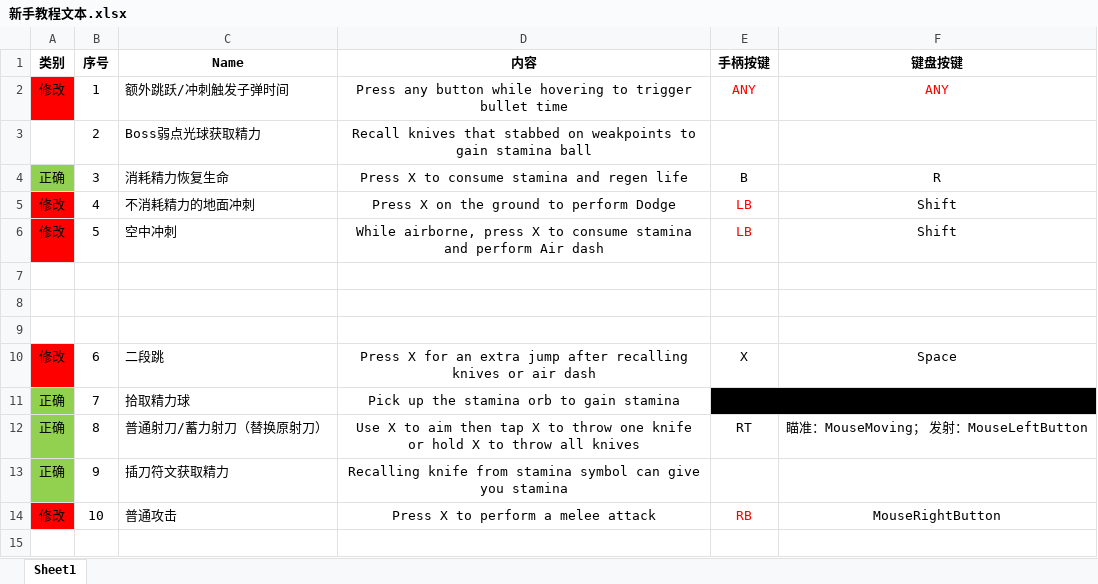
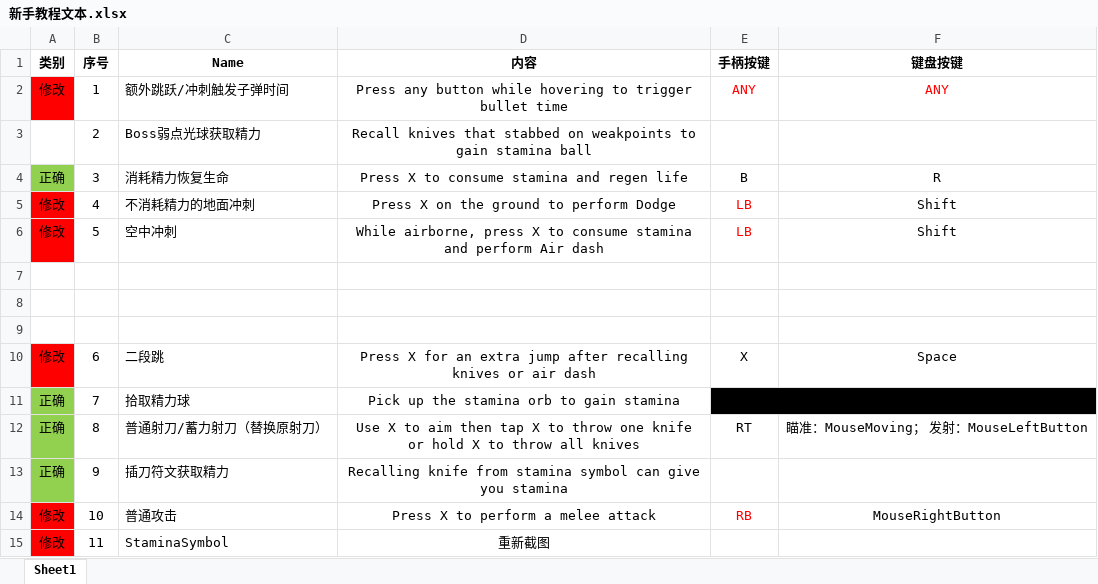
Before and after one commit to JohnTen/Code-Name-Triple-Blade-Horse, an Excel workbook: DesignDocuments/机制、系统、数值/新手教程文本.xlsx, sheet Sheet1, drawn as a sheet; values as stored, in another font and other column widths than the file's, no borders; the diff names each change by its address in the sheet, - before the commit and + after, or states it on an @@ line.

```diff
--- a/DesignDocuments/机制、系统、数值/新手教程文本.xlsx (sheet Sheet1)
+++ b/DesignDocuments/机制、系统、数值/新手教程文本.xlsx (sheet Sheet1)
+row 15: 修改 | 11 | StaminaSymbol | 重新截图
```
Also changed, not shown: 1 other file.
